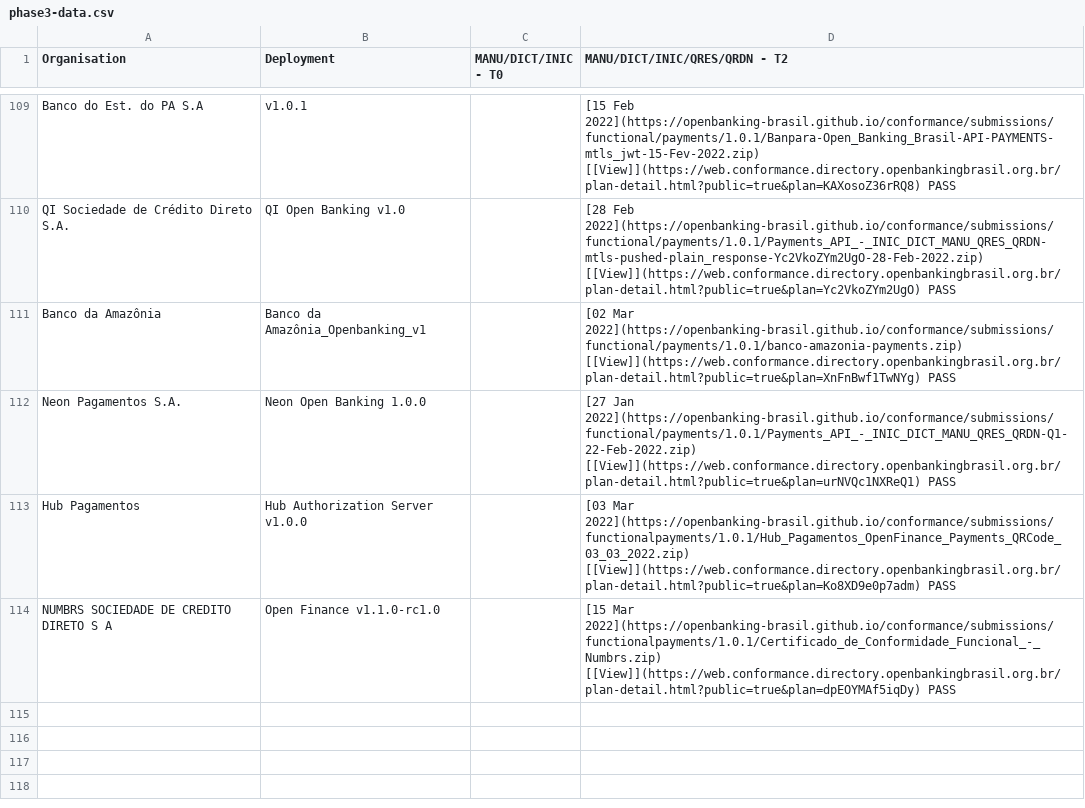
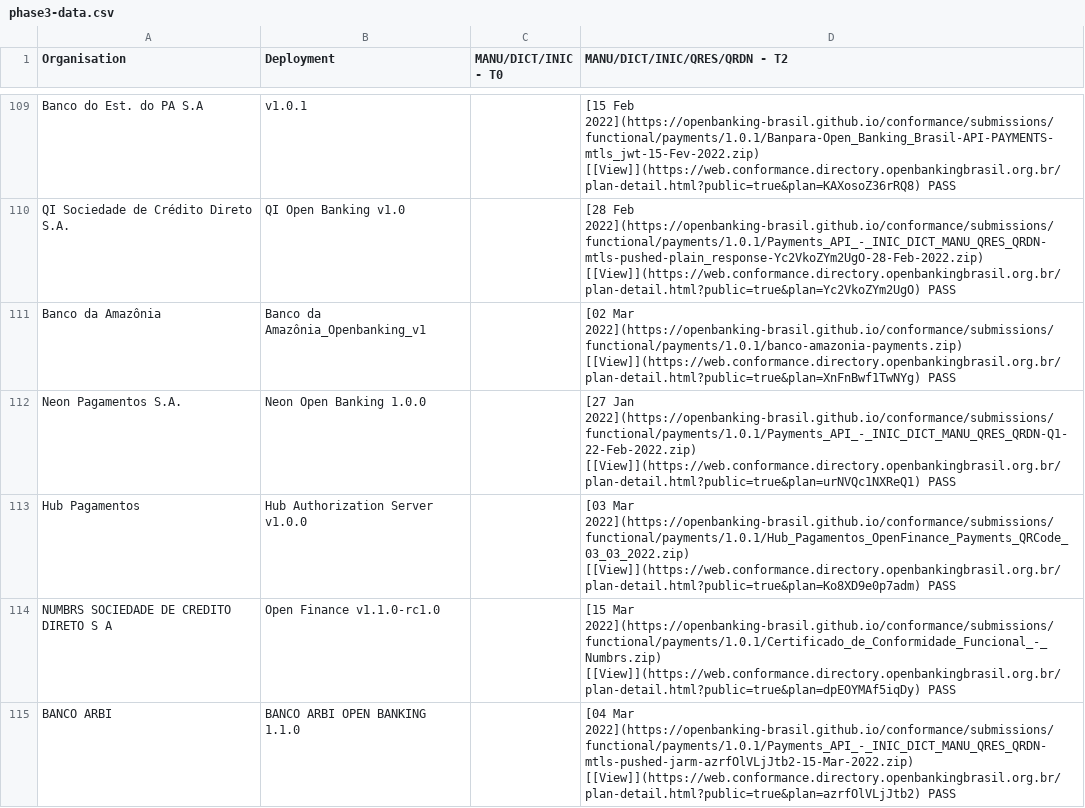
Before and after one commit to milad-raidiam/conformance, a CSV file: phase3-data.csv, drawn as a sheet; only a part is shown, gaps mark what is left out.

Commit message:
Arbi 646 payments c3

```diff
--- a/phase3-data.csv
+++ b/phase3-data.csv
@@ -112,3 +112,4 @@ Banco da Amazônia,Banco da Amazônia_Openbanking_v1,,[02 Mar 2022](https://open
 Neon Pagamentos S.A.,Neon Open Banking 1.0.0,,[27 Jan 2022](https://openbanking-brasil.github.io/conformance/submissions/functional/payments/1.0.1/Payments_API_-_INIC_DICT_MANU_QRES_QRDN-Q1-22-Feb-2022.zip) [[View]](https://web.conformance.directory.openbankingbrasil.org.br/plan-detail.html?public=true&plan=urNVQc1NXReQ1)   PASS
-Hub Pagamentos,Hub Authorization Server v1.0.0,,[03 Mar 2022](https://openbanking-brasil.github.io/conformance/submissions/functionalpayments/1.0.1/Hub_Pagamentos_OpenFinance_Payments_QRCode_03_03_2022.zip) [[View]](https://web.conformance.directory.openbankingbrasil.org.br/plan-detail.html?public=true&plan=Ko8XD9e0p7adm)   PASS
-NUMBRS SOCIEDADE DE CREDITO DIRETO S A,Open Finance v1.1.0-rc1.0,,[15 Mar 2022](https://openbanking-brasil.github.io/conformance/submissions/functionalpayments/1.0.1/Certificado_de_Conformidade_Funcional_-_Numbrs.zip) [[View]](https://web.conformance.directory.openbankingbrasil.org.br/plan-detail.html?public=true&plan=dpEOYMAf5iqDy)   PASS
+Hub Pagamentos,Hub Authorization Server v1.0.0,,[03 Mar 2022](https://openbanking-brasil.github.io/conformance/submissions/functional/payments/1.0.1/Hub_Pagamentos_OpenFinance_Payments_QRCode_03_03_2022.zip) [[View]](https://web.conformance.directory.openbankingbrasil.org.br/plan-detail.html?public=true&plan=Ko8XD9e0p7adm)   PASS
+NUMBRS SOCIEDADE DE CREDITO DIRETO S A,Open Finance v1.1.0-rc1.0,,[15 Mar 2022](https://openbanking-brasil.github.io/conformance/submissions/functional/payments/1.0.1/Certificado_de_Conformidade_Funcional_-_Numbrs.zip) [[View]](https://web.conformance.directory.openbankingbrasil.org.br/plan-detail.html?public=true&plan=dpEOYMAf5iqDy)   PASS
+BANCO ARBI,BANCO ARBI OPEN BANKING 1.1.0,,[04 Mar 2022](https://openbanking-brasil.github.io/conformance/submissions/functional/payments/1.0.1/Payments_API_-_INIC_DICT_MANU_QRES_QRDN-mtls-pushed-jarm-azrfOlVLjJtb2-15-Mar-2022.zip) [[View]](https://web.conformance.directory.openbankingbrasil.org.br/plan-detail.html?public=true&plan=azrfOlVLjJtb2)   PASS
```
Also changed, not shown: 3 other files.
